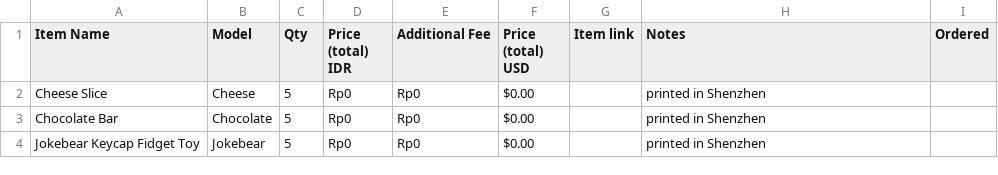
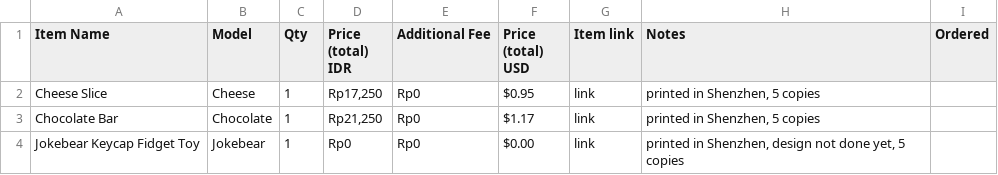
Before and after one commit to eliannagabriella/Trinket, a CSV file: bom.csv, drawn as a sheet.

Commit message:
Updating bom.csv

```diff
--- a/bom.csv
+++ b/bom.csv
@@ -1,4 +1,4 @@
 Item Name,Model,Qty,Price (total) IDR,Additional Fee,Price (total) USD,Item link,Notes,Ordered
-Cheese Slice,Cheese,5,Rp0,Rp0,$0.00,,printed in Shenzhen,
-Chocolate Bar,Chocolate,5,Rp0,Rp0,$0.00,,printed in Shenzhen,
-Jokebear Keycap Fidget Toy,Jokebear,5,Rp0,Rp0,$0.00,,printed in Shenzhen,
+Cheese Slice,Cheese,1,"Rp17,250",Rp0,$0.95,link,"printed in Shenzhen, 5 copies",
+Chocolate Bar,Chocolate,1,"Rp21,250",Rp0,$1.17,link,"printed in Shenzhen, 5 copies",
+Jokebear Keycap Fidget Toy,Jokebear,1,Rp0,Rp0,$0.00,link,"printed in Shenzhen, design not done yet, 5 copies",
```
